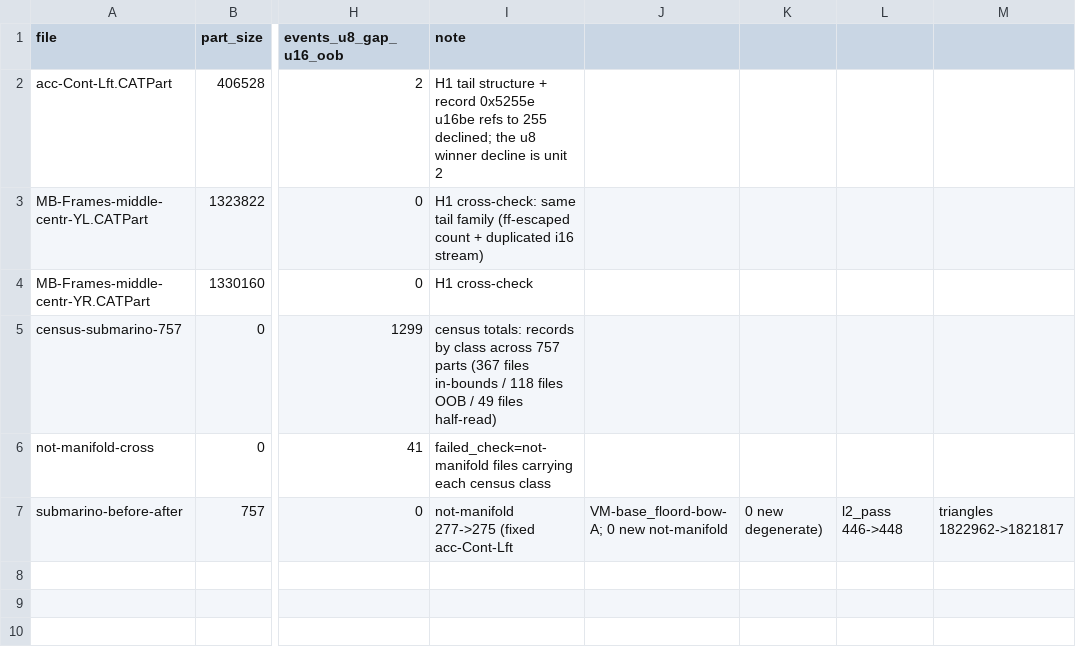
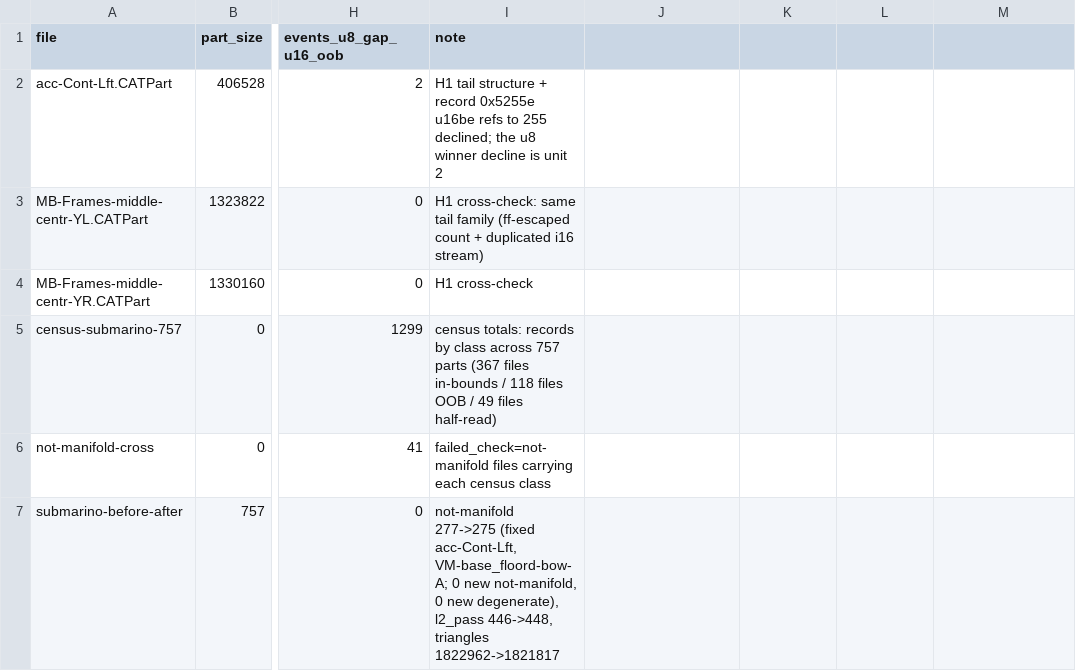
Before and after one commit to MadManJohnSmith/catpart-parser, a CSV file: docs/evidence/data/marathon-w1-half-read-claims.csv, drawn as a sheet; only a part is shown, gaps mark what is left out; the diff names each change by its address in the sheet, - before the commit and + after, or states it on an @@ line.

Commit message:
marathon(w1): quote the delta row's note field (CSV composability gate)

```diff
--- a/docs/evidence/data/marathon-w1-half-read-claims.csv
+++ b/docs/evidence/data/marathon-w1-half-read-claims.csv
-I7 (note): …277->275 (fixed acc-Cont-Lft
+I7 (note): …277->275 (fixed acc-Cont-Lft, VM-base_floord-bow-A; 0 new not-manifold, 0 new degenerate), l2_pass 446->448, triangles 1822962->1821817
-J7: VM-base_floord-bow-A; 0 new not-manifold
+J7: (empty)
-K7: 0 new degenerate)
+K7: (empty)
-L7: l2_pass 446->448
+L7: (empty)
-M7: triangles 1822962->1821817
+M7: (empty)
```
